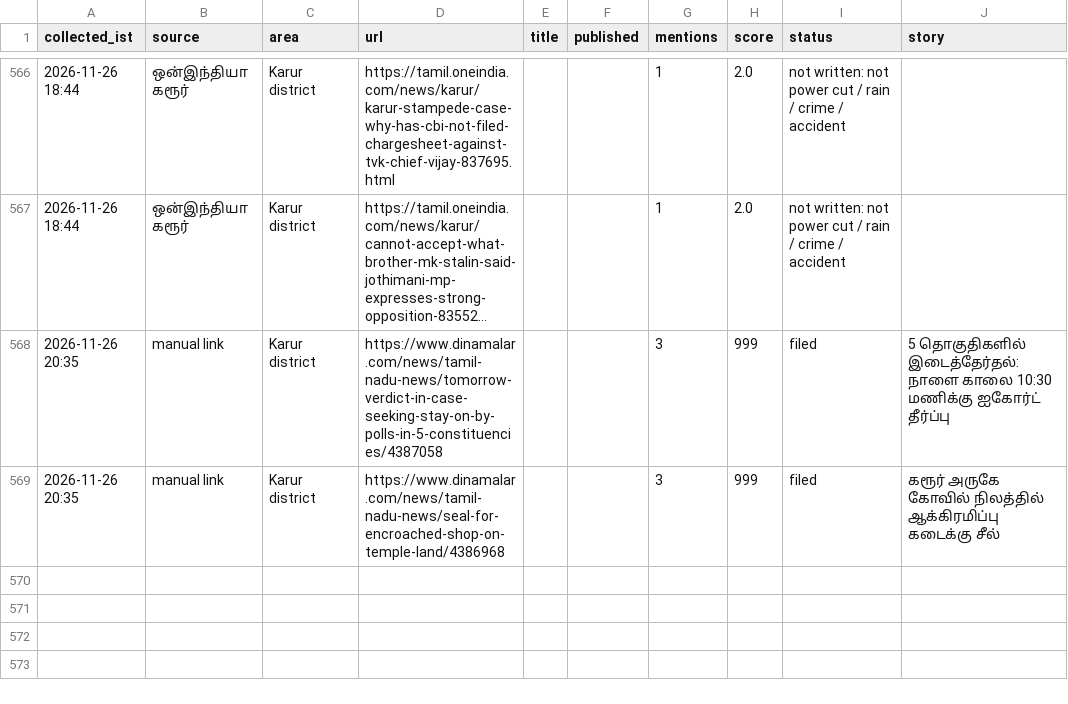
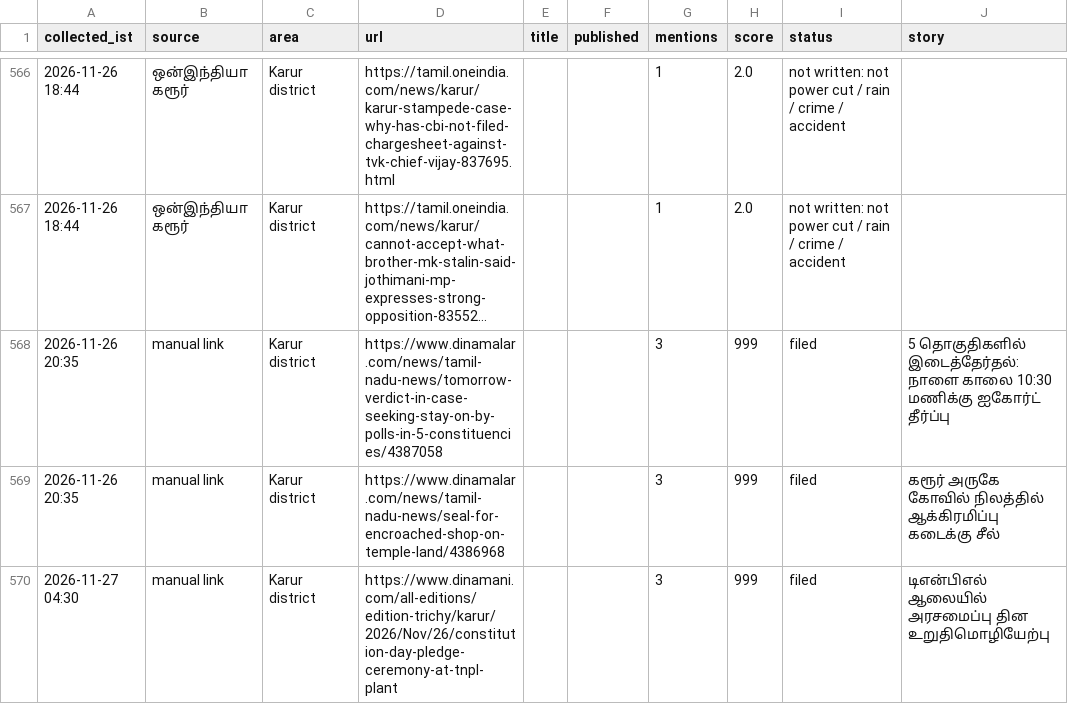
Before and after one commit to news360-tn/karur360-autopost, a CSV file: research_free/archive/2026-11.csv, drawn as a sheet; only a part is shown, gaps mark what is left out; long unchanged cells end in …; the diff names each change by its address in the sheet, - before the commit and + after, or states it on an @@ line.

```diff
--- a/research_free/archive/2026-11.csv
+++ b/research_free/archive/2026-11.csv
+row 570: 2026-11-27 04:30 | manual link | Karur district | https://www.dinamani.com/all-editions/edition-trichy/karur/2026/Nov/26/constitution-day-pledge-ceremony-at-tnpl-plant |  |  | 3 | 999 | filed | டிஎன்பிஎல் ஆலையில் அரசமைப்பு தின உறுதிமொழியேற்பு
```
Also changed, not shown: 6 other files.
